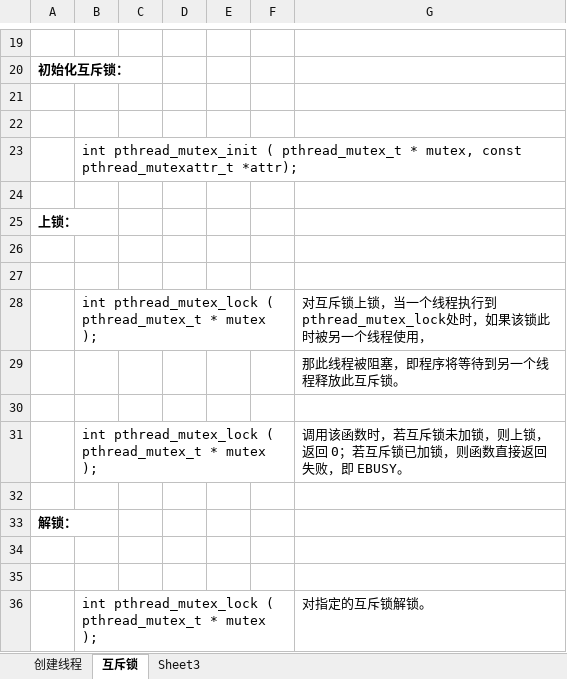
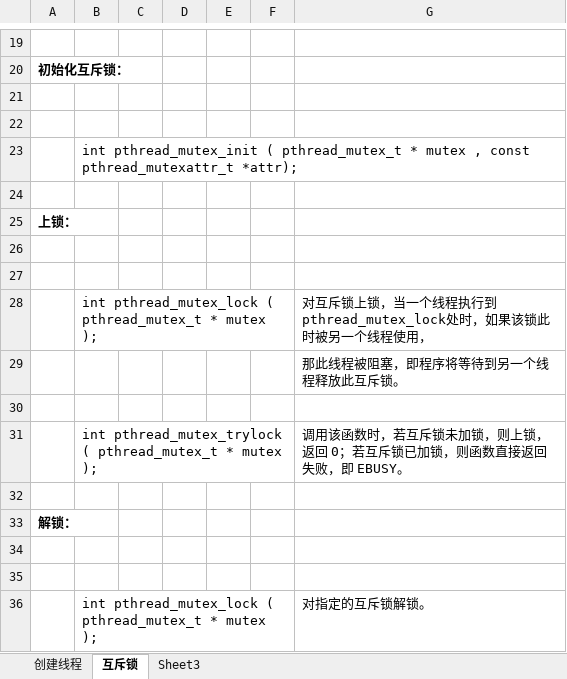
Before and after one commit to jackchen154/gg, an Excel workbook: pthread多线程.xlsx, sheet 互斥锁, drawn as a sheet; only a part is shown, gaps mark what is left out; values as stored, in another font and other column widths than the file's, no borders; charts and pictures not drawn; the diff names each change by its address in the sheet, - before the commit and + after, or states it on an @@ line.

```diff
--- a/pthread多线程.xlsx (sheet 互斥锁)
+++ b/pthread多线程.xlsx (sheet 互斥锁)
-B23: …pthread_mutex_t * mutex, const pthread_mutexattr_t…
+B23: …pthread_mutex_t * mutex , const pthread_mutexattr_t…
-B31: int pthread_mutex_lock ( pthread_mutex_t…
+B31: int pthread_mutex_trylock ( pthread_mutex_t…
```
Also changed, not shown: sheet 创建线程, charts or pictures, 1 other file.
